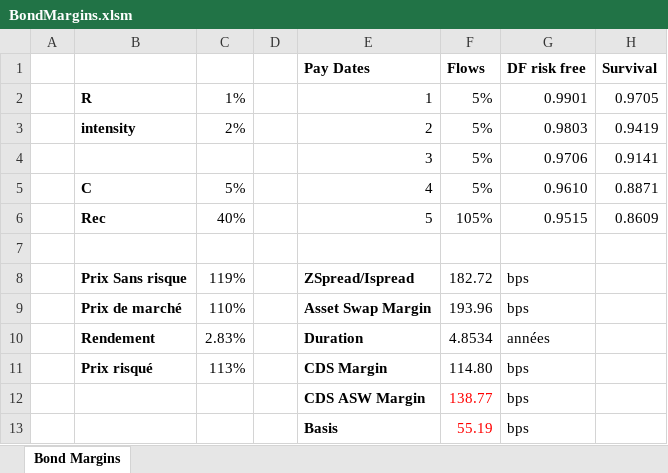
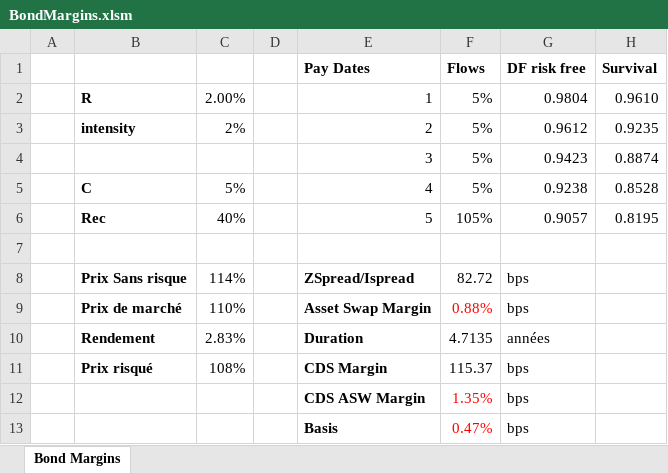
Before and after one commit to rguillemot/Formation_Finance, an Excel workbook: Forex_Credit_Equity/excel/BondMargins.xlsm, sheet Bond Margins, drawn as a sheet; values as stored, in another font and other column widths than the file's, no borders; the diff names each change by its address in the sheet, - before the commit and + after, or states it on an @@ line.

```diff
--- a/Forex_Credit_Equity/excel/BondMargins.xlsm (sheet Bond Margins)
+++ b/Forex_Credit_Equity/excel/BondMargins.xlsm (sheet Bond Margins)
-C2: 1%
+C2: 2.00%
-G2 (DF risk free): 0.9901
+G2 (DF risk free): 0.9804
-H2 (Survival): 0.9705
+H2 (Survival): 0.9610
-G3 (DF risk free): 0.9803
+G3 (DF risk free): 0.9612
-H3 (Survival): 0.9419
+H3 (Survival): 0.9235
-G4 (DF risk free): 0.9706
+G4 (DF risk free): 0.9423
-H4 (Survival): 0.9141
+H4 (Survival): 0.8874
-G5 (DF risk free): 0.9610
+G5 (DF risk free): 0.9238
-H5 (Survival): 0.8871
+H5 (Survival): 0.8528
-G6 (DF risk free): 0.9515
+G6 (DF risk free): 0.9057
-H6 (Survival): 0.8609
+H6 (Survival): 0.8195
-C8: 119%
+C8: 114%
-F8 (Flows): 182.72
+F8 (Flows): 82.72
-F9 (Flows): 193.96
+F9 (Flows): 0.88%
-F9 text colour: black
+F9 text colour: #FF0000
-F10 (Flows): 4.8534
+F10 (Flows): 4.7135
-C11: 113%
+C11: 108%
-F11 (Flows): 114.80
+F11 (Flows): 115.37
-F12 (Flows): 138.77
+F12 (Flows): 1.35%
-F13 (Flows): 55.19
+F13 (Flows): 0.47%
```
Also changed, not shown: Forex_Credit_Equity/excel/BondMargins-vide.xlsm, Forex_Credit_Equity/excel/CDSQuotation-vide.xlsm, 6 other files.
